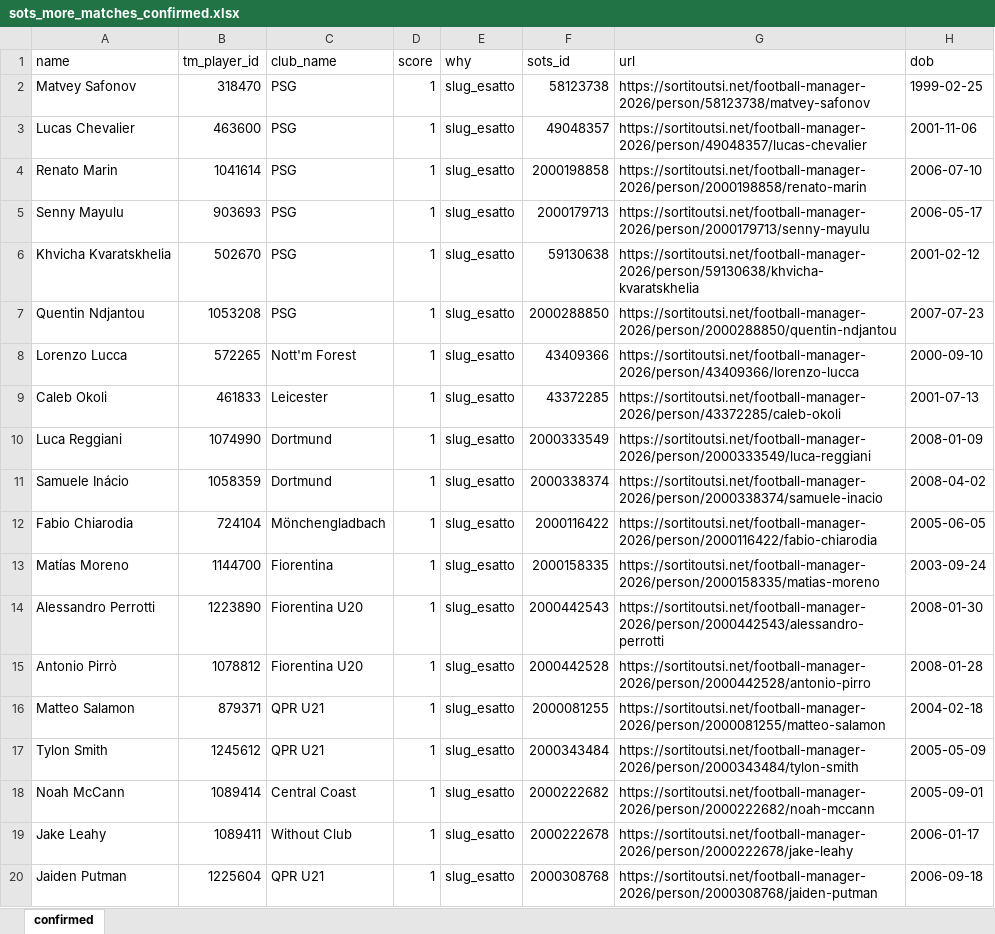
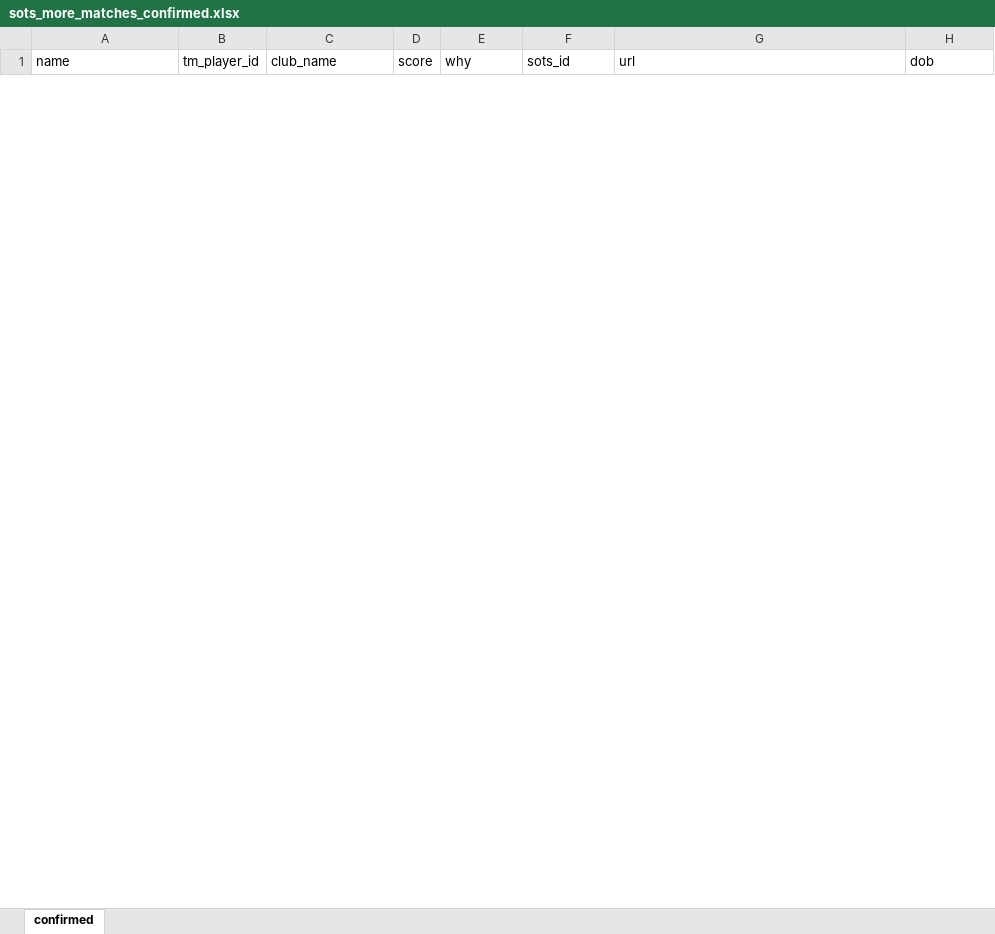
Before and after one commit to simonecontran10/pid, an Excel workbook: data/sots_more_matches_confirmed.xlsx, sheet confirmed, drawn as a sheet; only a part is shown; values as stored, in another font and other column widths than the file's, no borders; removed rows and columns are numbered as before the commit, all else as after; the diff covers the shown part only; the diff names each change by its address in the sheet, - before the commit and + after, or states it on an @@ line.

```diff
--- a/data/sots_more_matches_confirmed.xlsx (sheet confirmed)
+++ b/data/sots_more_matches_confirmed.xlsx (sheet confirmed)
-row 2: Matvey Safonov | 318470 | PSG | 1 | slug_esatto | 58123738 | https://sortitoutsi.net/football-manager-2026/person/58123738/matvey-safonov | 1999-02-25
-row 3: Lucas Chevalier | 463600 | PSG | 1 | slug_esatto | 49048357 | https://sortitoutsi.net/football-manager-2026/person/49048357/lucas-chevalier | 2001-11-06
-row 4: Renato Marin | 1041614 | PSG | 1 | slug_esatto | 2000198858 | https://sortitoutsi.net/football-manager-2026/person/2000198858/renato-marin | 2006-07-10
-row 5: Senny Mayulu | 903693 | PSG | 1 | slug_esatto | 2000179713 | https://sortitoutsi.net/football-manager-2026/person/2000179713/senny-mayulu | 2006-05-17
-row 6: Khvicha Kvaratskhelia | 502670 | PSG | 1 | slug_esatto | 59130638 | https://sortitoutsi.net/football-manager-2026/person/59130638/khvicha-kvaratskhelia | 2001-02-12
-row 7: Quentin Ndjantou | 1053208 | PSG | 1 | slug_esatto | 2000288850 | https://sortitoutsi.net/football-manager-2026/person/2000288850/quentin-ndjantou | 2007-07-23
-row 8: Lorenzo Lucca | 572265 | Nott'm Forest | 1 | slug_esatto | 43409366 | https://sortitoutsi.net/football-manager-2026/person/43409366/lorenzo-lucca | 2000-09-10
-row 9: Caleb Okoli | 461833 | Leicester | 1 | slug_esatto | 43372285 | https://sortitoutsi.net/football-manager-2026/person/43372285/caleb-okoli | 2001-07-13
-row 10: Luca Reggiani | 1074990 | Dortmund | 1 | slug_esatto | 2000333549 | https://sortitoutsi.net/football-manager-2026/person/2000333549/luca-reggiani | 2008-01-09
-row 11: Samuele Inácio | 1058359 | Dortmund | 1 | slug_esatto | 2000338374 | https://sortitoutsi.net/football-manager-2026/person/2000338374/samuele-inacio | 2008-04-02
-row 12: Fabio Chiarodia | 724104 | Mönchengladbach | 1 | slug_esatto | 2000116422 | https://sortitoutsi.net/football-manager-2026/person/2000116422/fabio-chiarodia | 2005-06-05
-row 13: Matías Moreno | 1144700 | Fiorentina | 1 | slug_esatto | 2000158335 | https://sortitoutsi.net/football-manager-2026/person/2000158335/matias-moreno | 2003-09-24
-row 14: Alessandro Perrotti | 1223890 | Fiorentina U20 | 1 | slug_esatto | 2000442543 | https://sortitoutsi.net/football-manager-2026/person/2000442543/alessandro-perrotti | 2008-01-30
-row 15: Antonio Pirrò | 1078812 | Fiorentina U20 | 1 | slug_esatto | 2000442528 | https://sortitoutsi.net/football-manager-2026/person/2000442528/antonio-pirro | 2008-01-28
-row 16: Matteo Salamon | 879371 | QPR U21 | 1 | slug_esatto | 2000081255 | https://sortitoutsi.net/football-manager-2026/person/2000081255/matteo-salamon | 2004-02-18
-row 17: Tylon Smith | 1245612 | QPR U21 | 1 | slug_esatto | 2000343484 | https://sortitoutsi.net/football-manager-2026/person/2000343484/tylon-smith | 2005-05-09
-row 18: Noah McCann | 1089414 | Central Coast | 1 | slug_esatto | 2000222682 | https://sortitoutsi.net/football-manager-2026/person/2000222682/noah-mccann | 2005-09-01
-row 19: Jake Leahy | 1089411 | Without Club | 1 | slug_esatto | 2000222678 | https://sortitoutsi.net/football-manager-2026/person/2000222678/jake-leahy | 2006-01-17
-row 20: Jaiden Putman | 1225604 | QPR U21 | 1 | slug_esatto | 2000308768 | https://sortitoutsi.net/football-manager-2026/person/2000308768/jaiden-putman | 2006-09-18
```
Also changed, not shown: 12 added rows and 11 removed rows elsewhere in this sheet, data/sots_more_matches_dob_mismatch.xlsx, 15 other files.
